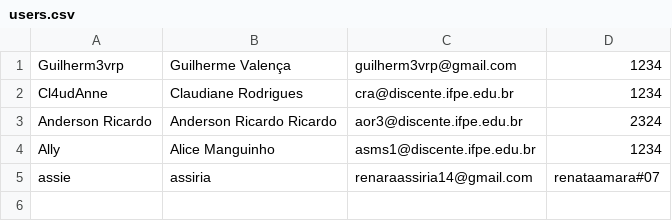
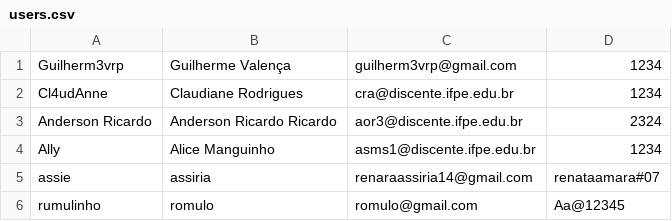
Before and after one commit to Guilhermevalenca/Gearing, a CSV file: src/user/users.csv, drawn as a sheet.

```diff
--- a/src/user/users.csv
+++ b/src/user/users.csv
@@ -5 +5,2 @@ Ally,"Alice Manguinho",asms1@discente.ifpe.edu.br,1234
 assie,assiria,renaraassiria14@gmail.com,renataamara#07
+rumulinho,romulo,romulo@gmail.com,Aa@12345
```
Also changed, not shown: 18 other files.
